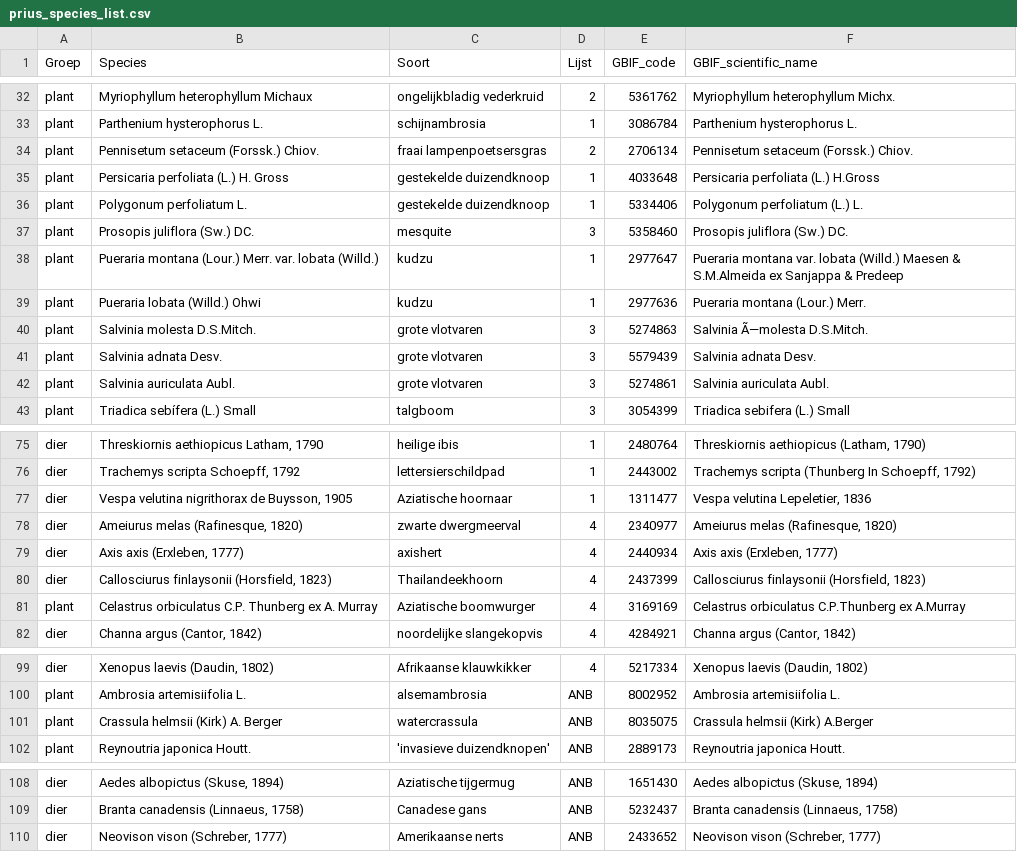
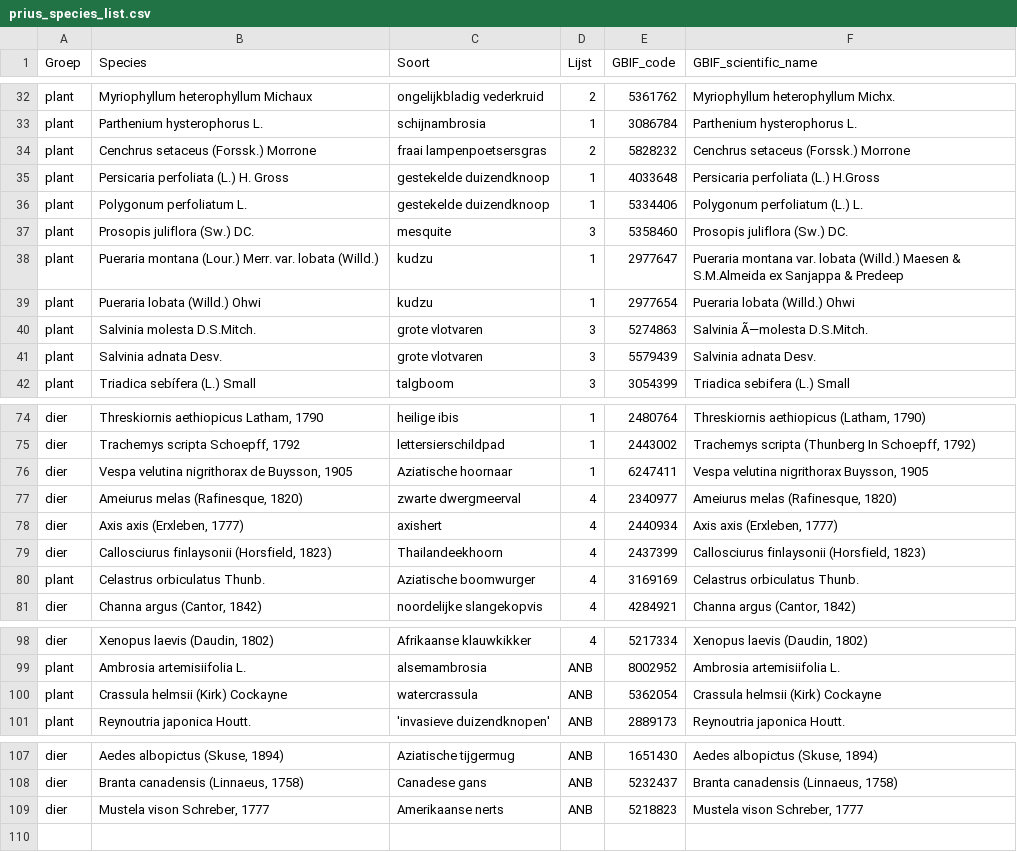
Before and after one commit to inbo/prius-radius, a CSV file: data/input/prius_species_list.csv, drawn as a sheet; only a part is shown, gaps mark what is left out; the diff covers the shown part only.

```diff
--- a/data/input/prius_species_list.csv
+++ b/data/input/prius_species_list.csv
@@ -33,3 +33,3 @@ plant,Myriophyllum heterophyllum Michaux,ongelijkbladig vederkruid,2,5361762,Myr
 plant,Parthenium hysterophorus L.,schijnambrosia,1,3086784,Parthenium hysterophorus L.
-plant,Pennisetum setaceum (Forssk.) Chiov.,fraai lampenpoetsersgras,2,2706134,Pennisetum setaceum (Forssk.) Chiov.
+plant,Cenchrus setaceus (Forssk.) Morrone,fraai lampenpoetsersgras,2,5828232,Cenchrus setaceus (Forssk.) Morrone
 plant,Persicaria perfoliata (L.) H. Gross,gestekelde duizendknoop,1,4033648,Persicaria perfoliata (L.) H.Gross
@@ -38,6 +38,5 @@ plant,Prosopis juliflora (Sw.) DC.,mesquite,3,5358460,Prosopis juliflora (Sw.) D
 plant,Pueraria montana (Lour.) Merr. var. lobata (Willd.),kudzu,1,2977647,Pueraria montana var. lobata (Willd.) Maesen & S.M.Almeida ex Sanjappa & Predeep
-plant,Pueraria lobata (Willd.) Ohwi,kudzu,1,2977636,Pueraria montana (Lour.) Merr.
+plant,Pueraria lobata (Willd.) Ohwi,kudzu,1,2977654,Pueraria lobata (Willd.) Ohwi
 plant,Salvinia molesta D.S.Mitch.,grote vlotvaren,3,5274863,Salvinia Ã—molesta D.S.Mitch.
 plant,Salvinia adnata Desv.,grote vlotvaren,3,5579439,Salvinia adnata Desv.
-plant,Salvinia auriculata Aubl.,grote vlotvaren,3,5274861,Salvinia auriculata Aubl.
 plant,Triadica sebífera (L.) Small,talgboom,3,3054399,Triadica sebifera (L.) Small
@@ -76,3 +75,3 @@ dier,"Threskiornis aethiopicus Latham, 1790",heilige ibis,1,2480764,"Threskiorni
 dier,"Trachemys scripta Schoepff, 1792",lettersierschildpad ,1,2443002,"Trachemys scripta (Thunberg In Schoepff, 1792)"
-dier,"Vespa velutina nigrithorax de Buysson, 1905",Aziatische hoornaar,1,1311477,"Vespa velutina Lepeletier, 1836"
+dier,"Vespa velutina nigrithorax de Buysson, 1905",Aziatische hoornaar,1,6247411,"Vespa velutina nigrithorax Buysson, 1905"
 dier,"Ameiurus melas (Rafinesque, 1820)",zwarte dwergmeerval,4,2340977,"Ameiurus melas (Rafinesque, 1820)"
@@ -80,3 +79,3 @@ dier,"Axis axis (Erxleben, 1777)",axishert,4,2440934,"Axis axis (Erxleben, 1777)
 dier,"Callosciurus finlaysonii (Horsfield, 1823)",Thailandeekhoorn,4,2437399,"Callosciurus finlaysonii (Horsfield, 1823)"
-plant,Celastrus orbiculatus C.P. Thunberg ex A. Murray,Aziatische boomwurger,4,3169169,Celastrus orbiculatus C.P.Thunberg ex A.Murray
+plant,Celastrus orbiculatus Thunb.,Aziatische boomwurger,4,3169169,Celastrus orbiculatus Thunb.
 dier,"Channa argus (Cantor, 1842)",noordelijke slangekopvis,4,4284921,"Channa argus (Cantor, 1842)"
@@ -100,3 +99,3 @@ dier,"Xenopus laevis (Daudin, 1802)",Afrikaanse klauwkikker,4,5217334,"Xenopus l
 plant,Ambrosia artemisiifolia L.,alsemambrosia,ANB,8002952,Ambrosia artemisiifolia L.
-plant,Crassula helmsii (Kirk) A. Berger,watercrassula,ANB,8035075,Crassula helmsii (Kirk) A.Berger
+plant,Crassula helmsii (Kirk) Cockayne,watercrassula,ANB,5362054,Crassula helmsii (Kirk) Cockayne
 plant,Reynoutria japonica Houtt.,'invasieve duizendknopen',ANB,2889173,Reynoutria japonica Houtt.
@@ -109,2 +108,2 @@ dier,"Aedes albopictus (Skuse, 1894)",Aziatische tijgermug,ANB,1651430,"Aedes al
 dier,"Branta canadensis (Linnaeus, 1758)",Canadese gans,ANB,5232437,"Branta canadensis (Linnaeus, 1758)"
-dier,"Neovison vison (Schreber, 1777)",Amerikaanse nerts,ANB,2433652,"Neovison vison (Schreber, 1777)"
+dier,"Mustela vison Schreber, 1777",Amerikaanse nerts,ANB,5218823,"Mustela vison Schreber, 1777"
```
Also changed, not shown: 2 edited cells elsewhere in this file, data/input/prius_species_list_primary_v22-08-02.csv, 1 other file.
